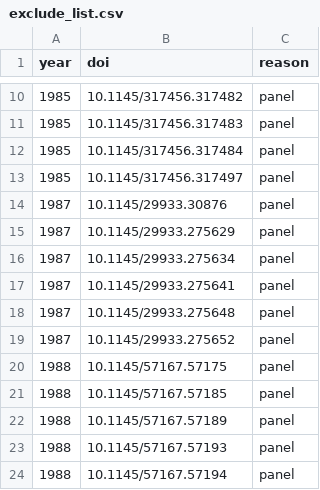
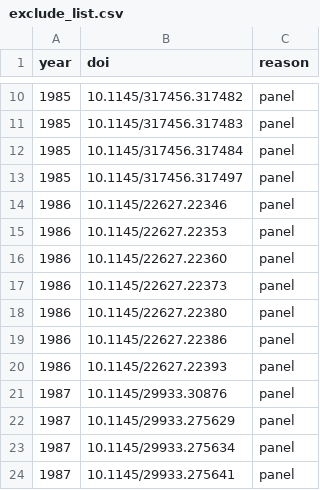
Before and after one commit to henningpohl/CHI-Metadata, a CSV file: scraping/exclude_list.csv, drawn as a sheet; only a part is shown, gaps mark what is left out; the shorter side is filled out with more unchanged rows; the diff names each change by its address in the sheet, - before the commit and + after, or states it on an @@ line.

```diff
--- a/scraping/exclude_list.csv
+++ b/scraping/exclude_list.csv
+row 14: 1986 | 10.1145/22627.22346 | panel
+row 15: 1986 | 10.1145/22627.22353 | panel
+row 16: 1986 | 10.1145/22627.22360 | panel
+row 17: 1986 | 10.1145/22627.22373 | panel
+row 18: 1986 | 10.1145/22627.22380 | panel
+row 19: 1986 | 10.1145/22627.22386 | panel
+row 20: 1986 | 10.1145/22627.22393 | panel
```
Also changed, not shown: analysis/paperinfos.csv, 8 other files.
